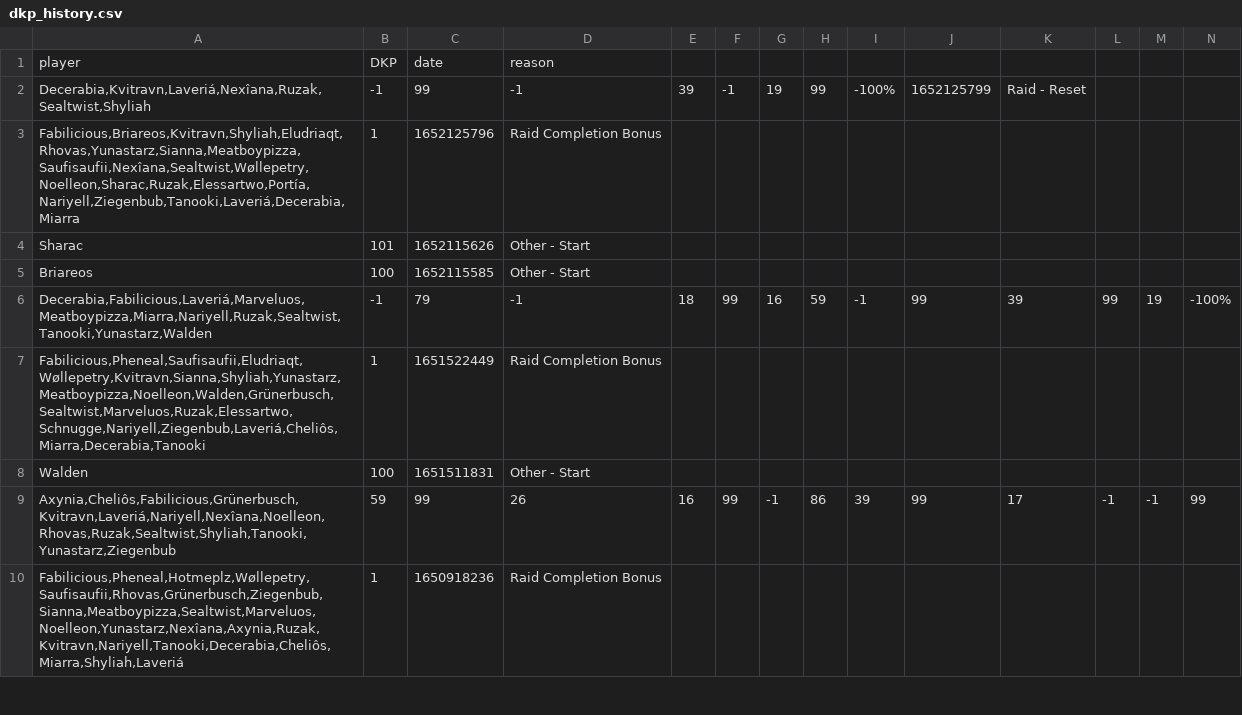
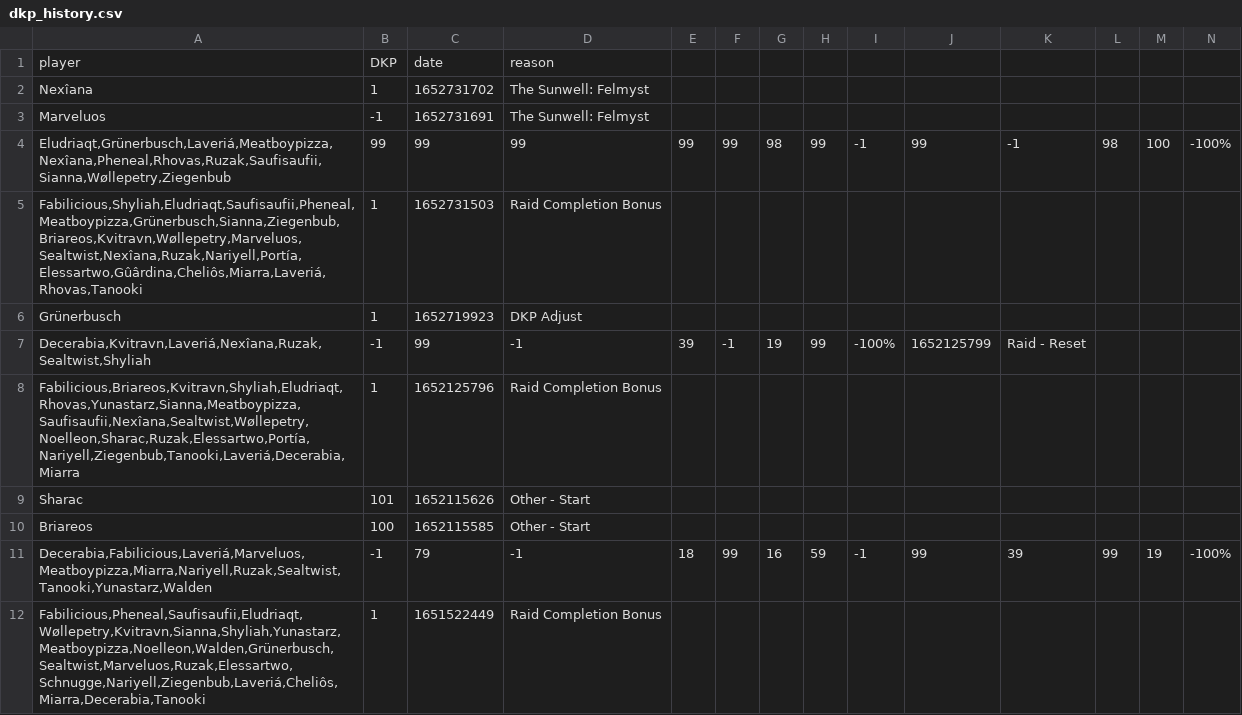
Before and after one commit to VacaboNariel/Nariel, a CSV file: dkp_history.csv, drawn as a sheet; only a part is shown; the shorter side is filled out with more unchanged rows; rows hold the shown columns only; the diff names each change by its address in the sheet, - before the commit and + after, or states it on an @@ line.

Commit message:
Update dkp_history.csv

```diff
--- a/dkp_history.csv
+++ b/dkp_history.csv
+row 2: Nexîana | 1 | 1652731702 | The Sunwell: Felmyst
+row 3: Marveluos | -1 | 1652731691 | The Sunwell: Felmyst
+row 4: Eludriaqt,Grünerbusch,Laveriá,Meatboypizza,Nexîana,Pheneal,Rhovas,Ruzak,Saufisaufii,Sianna,Wøllepetry,Ziegenbub | 99 | 99 | 99 | 99 | 99 | 98 | 99 | -1 | 99 | -1 | 98 | 100 | -100%
+row 5: Fabilicious,Shyliah,Eludriaqt,Saufisaufii,Pheneal,Meatboypizza,Grünerbusch,Sianna,Ziegenbub,Briareos,Kvitravn,Wøllepetry,Marveluos,Sealtwist,Nexîana,Ruzak,Nariyell,Portía,Elessartwo,Gûârdina,Cheliôs,Miarra,Laveriá,Rhovas,Tanooki | 1 | 1652731503 | Raid Completion Bonus
+row 6: Grünerbusch | 1 | 1652719923 | DKP Adjust
```
